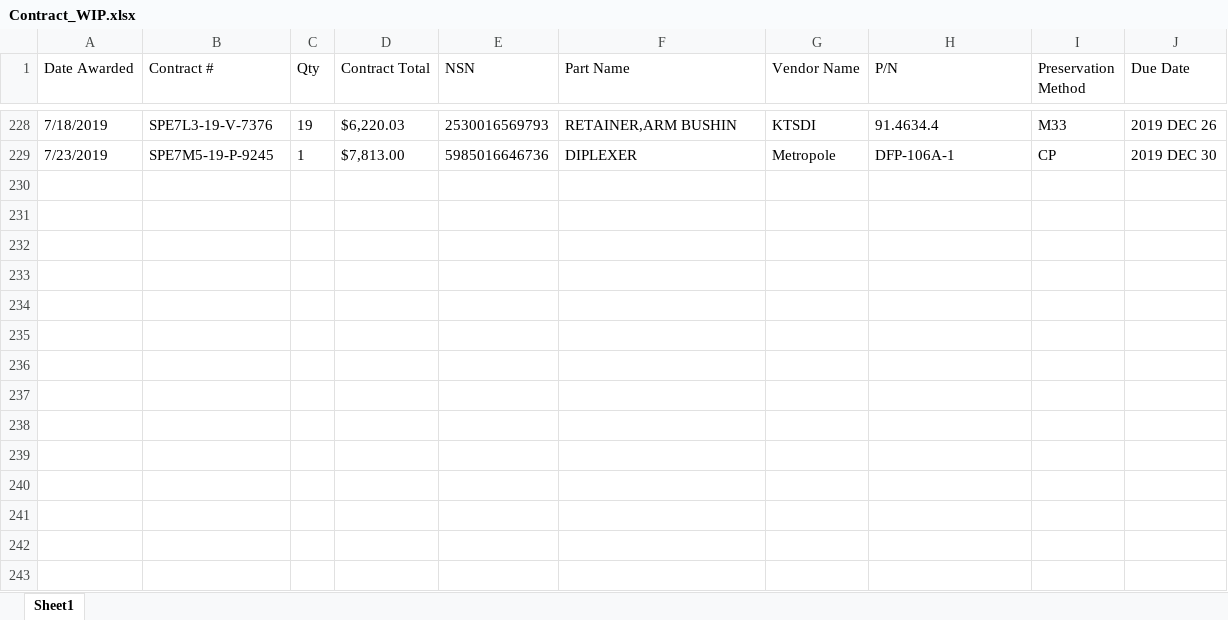
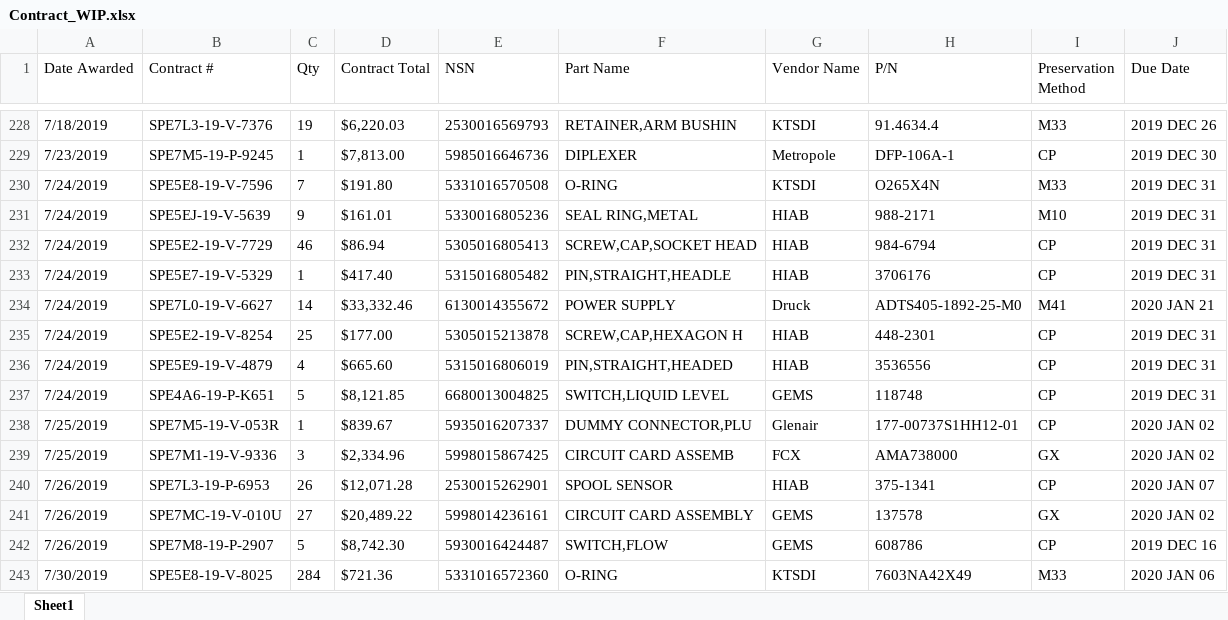
Before and after one commit to KaySea0/WestSim, an Excel workbook: Contract_WIP.xlsx, sheet Sheet1, drawn as a sheet; only a part is shown, gaps mark what is left out; values as stored, in another font and other column widths than the file's, no borders; the diff names each change by its address in the sheet, - before the commit and + after, or states it on an @@ line.

```diff
--- a/Contract_WIP.xlsx (sheet Sheet1)
+++ b/Contract_WIP.xlsx (sheet Sheet1)
+row 230: 7/24/2019 | SPE5E8-19-V-7596 | 7 | $191.80 | 5331016570508 | O-RING | KTSDI | O265X4N | M33 | 2019 DEC 31
+row 231: 7/24/2019 | SPE5EJ-19-V-5639 | 9 | $161.01 | 5330016805236 | SEAL RING,METAL | HIAB | 988-2171 | M10 | 2019 DEC 31
+row 232: 7/24/2019 | SPE5E2-19-V-7729 | 46 | $86.94 | 5305016805413 | SCREW,CAP,SOCKET HEAD | HIAB | 984-6794 | CP | 2019 DEC 31
+row 233: 7/24/2019 | SPE5E7-19-V-5329 | 1 | $417.40 | 5315016805482 | PIN,STRAIGHT,HEADLE | HIAB | 3706176 | CP | 2019 DEC 31
+row 234: 7/24/2019 | SPE7L0-19-V-6627 | 14 | $33,332.46 | 6130014355672 | POWER SUPPLY | Druck | ADTS405-1892-25-M0 | M41 | 2020 JAN 21
+row 235: 7/24/2019 | SPE5E2-19-V-8254 | 25 | $177.00 | 5305015213878 | SCREW,CAP,HEXAGON H | HIAB | 448-2301 | CP | 2019 DEC 31
+row 236: 7/24/2019 | SPE5E9-19-V-4879 | 4 | $665.60 | 5315016806019 | PIN,STRAIGHT,HEADED | HIAB | 3536556 | CP | 2019 DEC 31
+row 237: 7/24/2019 | SPE4A6-19-P-K651 | 5 | $8,121.85 | 6680013004825 | SWITCH,LIQUID LEVEL | GEMS | 118748 | CP | 2019 DEC 31
+row 238: 7/25/2019 | SPE7M5-19-V-053R | 1 | $839.67 | 5935016207337 | DUMMY CONNECTOR,PLU | Glenair | 177-00737S1HH12-01 | CP | 2020 JAN 02
+row 239: 7/25/2019 | SPE7M1-19-V-9336 | 3 | $2,334.96 | 5998015867425 | CIRCUIT CARD ASSEMB | FCX | AMA738000 | GX | 2020 JAN 02
+row 240: 7/26/2019 | SPE7L3-19-P-6953 | 26 | $12,071.28 | 2530015262901 | SPOOL SENSOR | HIAB | 375-1341 | CP | 2020 JAN 07
+row 241: 7/26/2019 | SPE7MC-19-V-010U | 27 | $20,489.22 | 5998014236161 | CIRCUIT CARD ASSEMBLY | GEMS | 137578 | GX | 2020 JAN 02
+row 242: 7/26/2019 | SPE7M8-19-P-2907 | 5 | $8,742.30 | 5930016424487 | SWITCH,FLOW | GEMS | 608786 | CP | 2019 DEC 16
+row 243: 7/30/2019 | SPE5E8-19-V-8025 | 284 | $721.36 | 5331016572360 | O-RING | KTSDI | 7603NA42X49 | M33 | 2020 JAN 06
```
Also changed, not shown: 6 other files.
